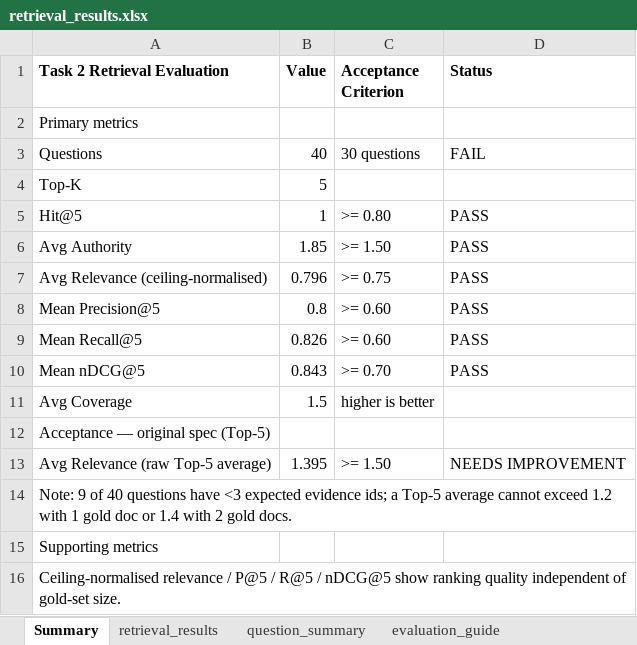
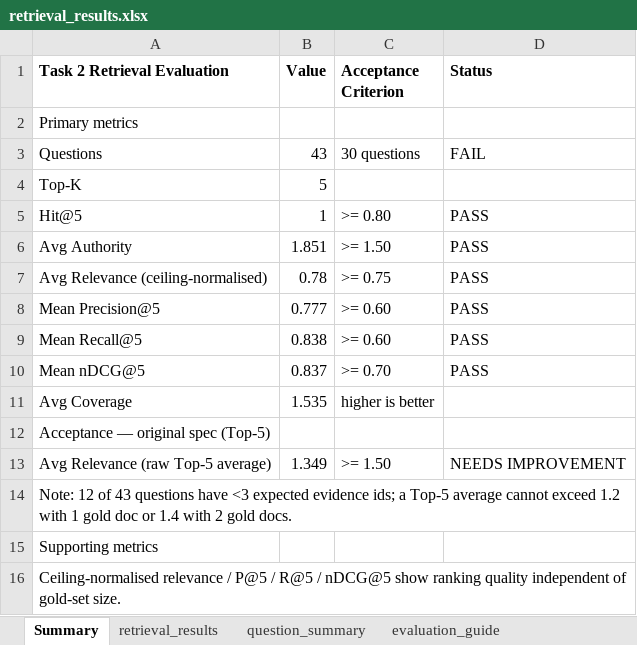
Before and after one commit to RiaYanvv/project, an Excel workbook: Task2_交付物/retrieval_results.xlsx, sheet Summary, drawn as a sheet; values as stored, in another font and other column widths than the file's, no borders; the diff names each change by its address in the sheet, - before the commit and + after, or states it on an @@ line.

```diff
--- a/Task2_交付物/retrieval_results.xlsx (sheet Summary)
+++ b/Task2_交付物/retrieval_results.xlsx (sheet Summary)
-B3 (Value): 40
+B3 (Value): 43
-B6 (Value): 1.85
+B6 (Value): 1.851
-B7 (Value): 0.796
+B7 (Value): 0.78
-B8 (Value): 0.8
+B8 (Value): 0.777
-B9 (Value): 0.826
+B9 (Value): 0.838
-B10 (Value): 0.843
+B10 (Value): 0.837
-B11 (Value): 1.5
+B11 (Value): 1.535
-B13 (Value): 1.395
+B13 (Value): 1.349
-A14 (Task 2 Retrieval Evaluation): Note: 9 of 40 questions have…
+A14 (Task 2 Retrieval Evaluation): Note: 12 of 43 questions have…
```
Also changed, not shown: sheet retrieval_results, sheet question_summary, Task2_manual_scoring_v3.xlsx, Task2_交付物/Task2_manual_scoring_v3.xlsx, 20 other files.
